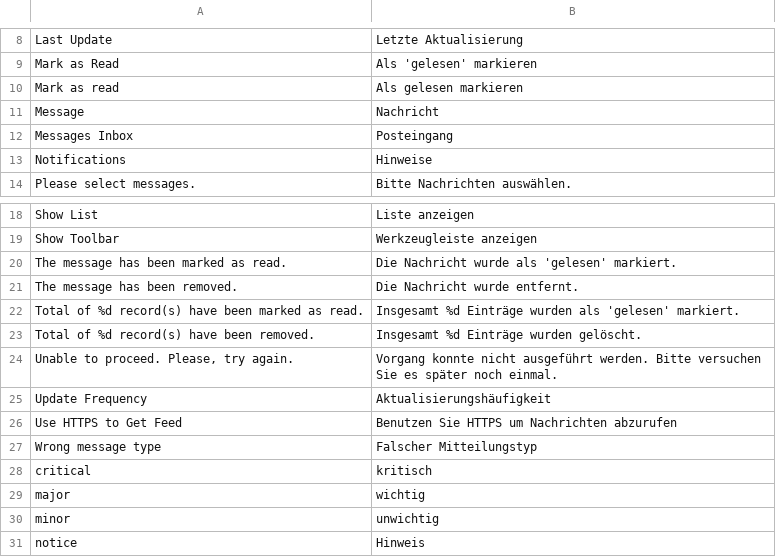
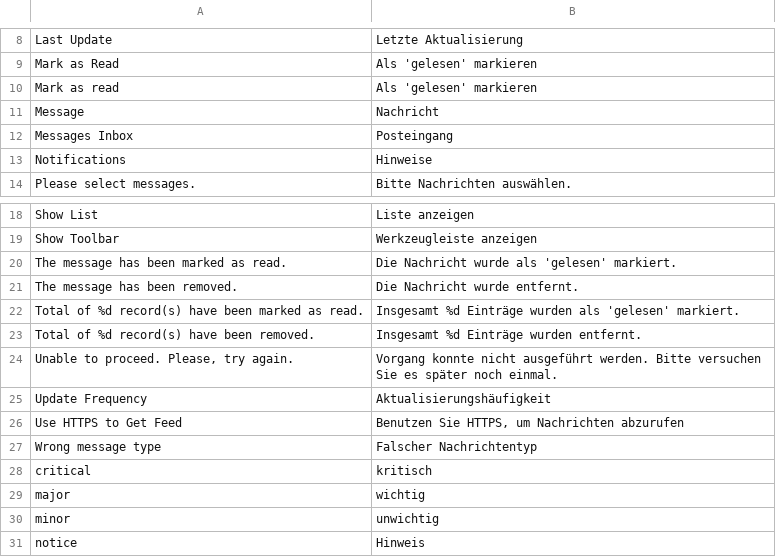
Before and after one commit to hhirsch/German_LocalePack_de_DE, a CSV file: app/locale/de_DE/Mage_AdminNotification.csv, drawn as a sheet; only a part is shown, gaps mark what is left out.

```diff
--- a/app/locale/de_DE/Mage_AdminNotification.csv
+++ b/app/locale/de_DE/Mage_AdminNotification.csv
@@ -9,3 +9,3 @@
 "Mark as Read","Als 'gelesen' markieren"
-"Mark as read","Als gelesen markieren"
+"Mark as read","Als 'gelesen' markieren"
 "Message","Nachricht"
@@ -22,7 +22,7 @@
 "Total of %d record(s) have been marked as read.","Insgesamt %d Einträge wurden als 'gelesen' markiert."
-"Total of %d record(s) have been removed.","Insgesamt %d Einträge wurden gelöscht."
+"Total of %d record(s) have been removed.","Insgesamt %d Einträge wurden entfernt."
 "Unable to proceed. Please, try again.","Vorgang konnte nicht ausgeführt werden. Bitte versuchen Sie es später noch einmal."
 "Update Frequency","Aktualisierungshäufigkeit"
-"Use HTTPS to Get Feed","Benutzen Sie HTTPS um Nachrichten abzurufen"
-"Wrong message type","Falscher Mitteilungstyp"
+"Use HTTPS to Get Feed","Benutzen Sie HTTPS, um Nachrichten abzurufen"
+"Wrong message type","Falscher Nachrichtentyp"
 "critical","kritisch"
```
Also changed, not shown: app/design/frontend/rwd/default/locale/de_DE/translate.csv, app/locale/de_DE/Mage_Api.csv, 9 other files.
